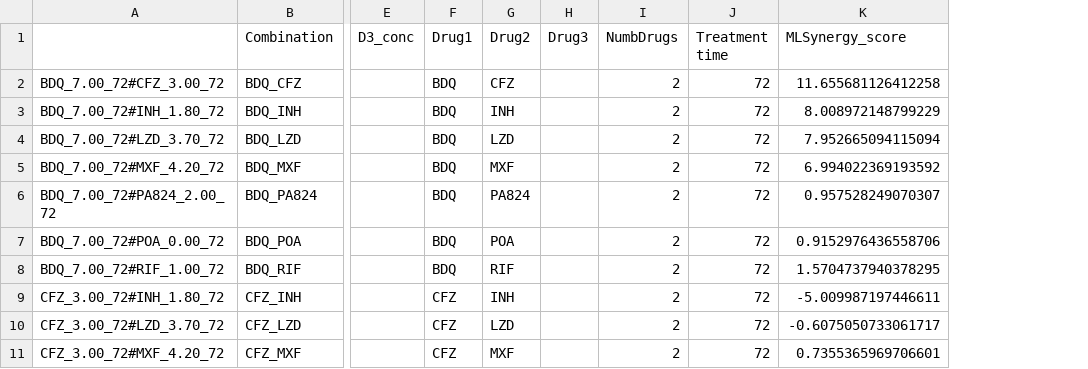
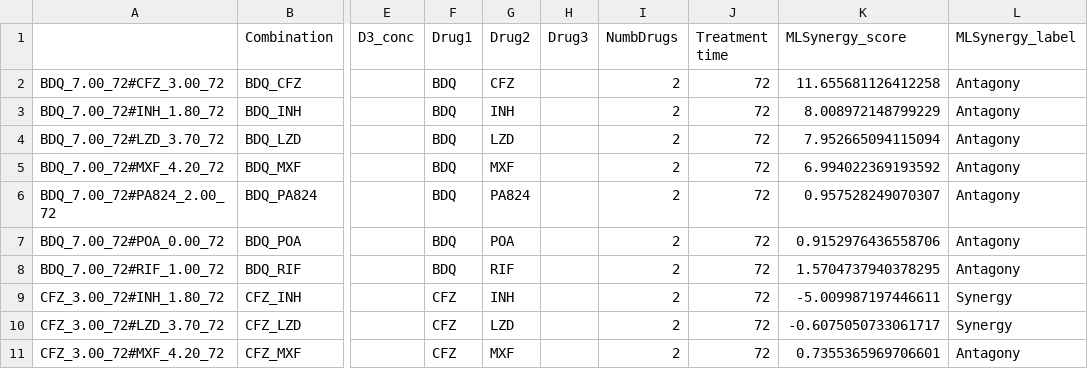
Before and after one commit to viveks-baligalab/DRonA_MLSynergy, a CSV file: Version_1.1/Drug_synergy_prediction/Drug_combinations_2020_predicted.csv, drawn as a sheet; only a part is shown, gaps mark what is left out; the diff names each change by its address in the sheet, - before the commit and + after, or states it on an @@ line.

Commit message:
Minor changes
Added lines in MLSynergy to label the predictions

```diff
--- a/Version_1.1/Drug_synergy_prediction/Drug_combinations_2020_predicted.csv
+++ b/Version_1.1/Drug_synergy_prediction/Drug_combinations_2020_predicted.csv
+column L (MLSynergy_label), rows 2-11: Antagony | Antagony | Antagony | Antagony | Antagony | Antagony | Antagony | Synergy | Synergy | Antagony
```
Also changed, not shown: Version_1.1/Drug_synergy_prediction/SDTs_used_for_predicting_drug_synergy.csv, 2 other files.
